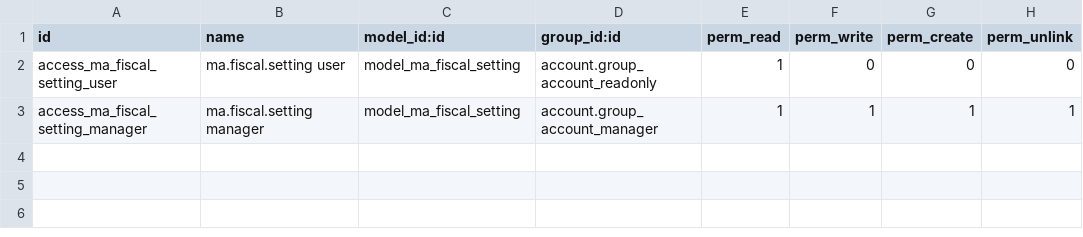
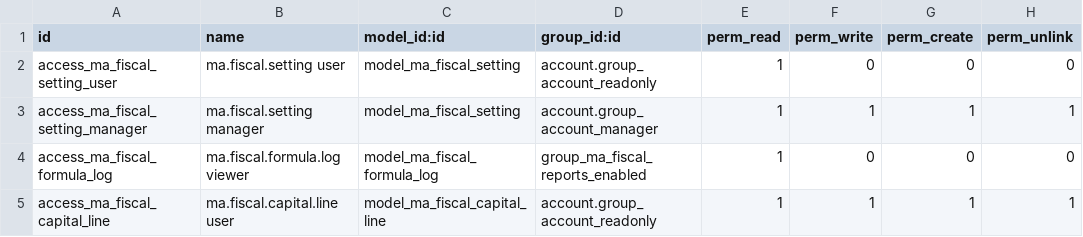
Before and after one commit to Ezzahti16/Pro_template, a CSV file: dbc_liasse_fiscale/security/ir.model.access.csv, drawn as a sheet.

Commit message:
second report of the creation records

```diff
--- a/dbc_liasse_fiscale/security/ir.model.access.csv
+++ b/dbc_liasse_fiscale/security/ir.model.access.csv
@@ -3 +3,3 @@ access_ma_fiscal_setting_user,ma.fiscal.setting user,model_ma_fiscal_setting,acc
 access_ma_fiscal_setting_manager,ma.fiscal.setting manager,model_ma_fiscal_setting,account.group_account_manager,1,1,1,1
+access_ma_fiscal_formula_log,ma.fiscal.formula.log viewer,model_ma_fiscal_formula_log,group_ma_fiscal_reports_enabled,1,0,0,0
+access_ma_fiscal_capital_line,ma.fiscal.capital.line user,model_ma_fiscal_capital_line,account.group_account_readonly,1,1,1,1
```
Also changed, not shown: 43 other files.
